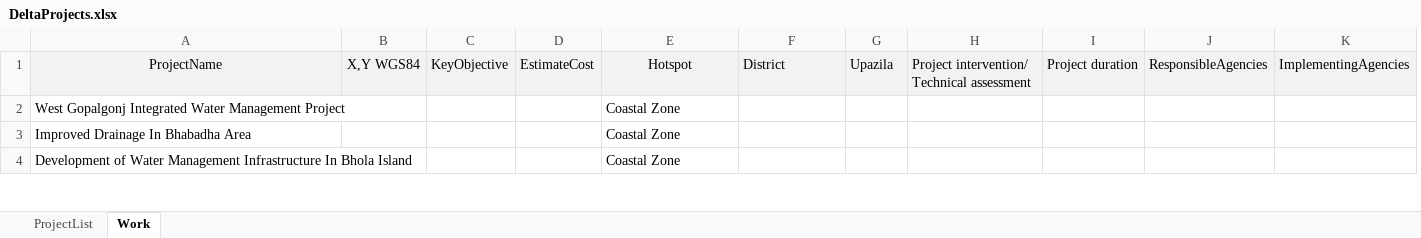
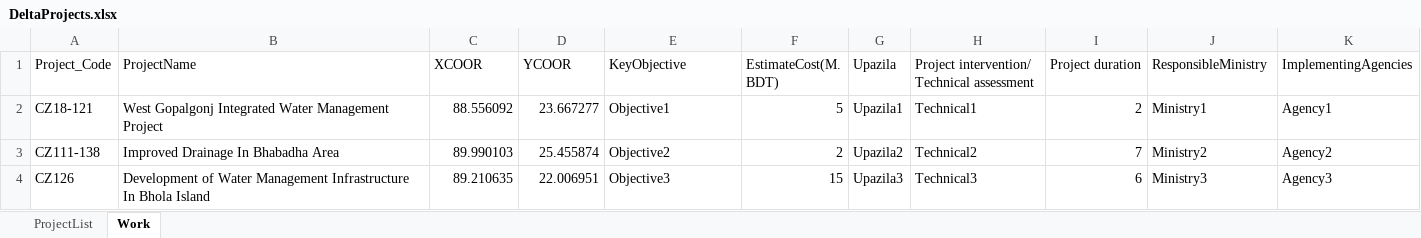
Before and after one commit to moshiur-cegis/MetamodelTest, an Excel workbook: DeltaProjects.xlsx, sheet Work, drawn as a sheet; only a part is shown; values as stored, in another font and other column widths than the file's, no borders; removed rows and columns are numbered as before the commit, all else as after; the diff covers the shown part only; the diff names each change by its address in the sheet, - before the commit and + after, or states it on an @@ line.

```diff
--- a/DeltaProjects.xlsx (sheet Work)
+++ b/DeltaProjects.xlsx (sheet Work)
+column A (Project_Code), rows 2-4: CZ18-121 | CZ111-138 | CZ126
-column B (X,Y WGS84), empty
@@ B1 fill: #F2F2F2 → none, alignment: center → left @@
-C1: KeyObjective
+C1: XCOOR
-C1:K1 fill: #F2F2F2
+C1:K1 fill: none
-D1: EstimateCost
+D1: YCOOR
-E1: Hotspot
+E1: KeyObjective
-E1 alignment: center
+E1 alignment: left
-F1: District
+F1: EstimateCost(M. BDT)
-J1: ResponsibleAgencies
+J1: ResponsibleMinistry
-C2 (XCOOR): (empty)
+C2 (XCOOR): 88.556092
-D2 (YCOOR): (empty)
+D2 (YCOOR): 23.667277
-E2 (KeyObjective): Coastal Zone
+E2 (KeyObjective): Objective1
-F2 (EstimateCost(M. BDT)): (empty)
+F2 (EstimateCost(M. BDT)): 5
-G2 (Upazila): (empty)
+G2 (Upazila): Upazila1
-H2: (empty)
+H2: Technical1
-I2 (Project duration): (empty)
+I2 (Project duration): 2
-J2 (ResponsibleMinistry): (empty)
+J2 (ResponsibleMinistry): Ministry1
-K2 (ImplementingAgencies): (empty)
+K2 (ImplementingAgencies): Agency1
-C3 (XCOOR): (empty)
+C3 (XCOOR): 89.990103
-D3 (YCOOR): (empty)
+D3 (YCOOR): 25.455874
-E3 (KeyObjective): Coastal Zone
+E3 (KeyObjective): Objective2
-F3 (EstimateCost(M. BDT)): (empty)
+F3 (EstimateCost(M. BDT)): 2
-G3 (Upazila): (empty)
+G3 (Upazila): Upazila2
-H3: (empty)
+H3: Technical2
-I3 (Project duration): (empty)
+I3 (Project duration): 7
-J3 (ResponsibleMinistry): (empty)
+J3 (ResponsibleMinistry): Ministry2
-K3 (ImplementingAgencies): (empty)
+K3 (ImplementingAgencies): Agency2
-C4 (XCOOR): (empty)
+C4 (XCOOR): 89.210635
-D4 (YCOOR): (empty)
+D4 (YCOOR): 22.006951
-E4 (KeyObjective): Coastal Zone
+E4 (KeyObjective): Objective3
-F4 (EstimateCost(M. BDT)): (empty)
+F4 (EstimateCost(M. BDT)): 15
-G4 (Upazila): (empty)
+G4 (Upazila): Upazila3
-H4: (empty)
+H4: Technical3
-I4 (Project duration): (empty)
+I4 (Project duration): 6
-J4 (ResponsibleMinistry): (empty)
+J4 (ResponsibleMinistry): Ministry3
-K4 (ImplementingAgencies): (empty)
+K4 (ImplementingAgencies): Agency3
```
Also changed, not shown: 693 edited cells elsewhere in this sheet, 3 other files.
